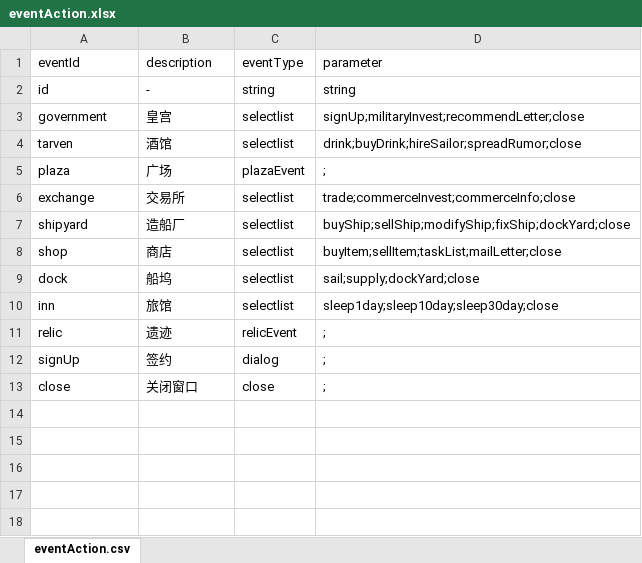
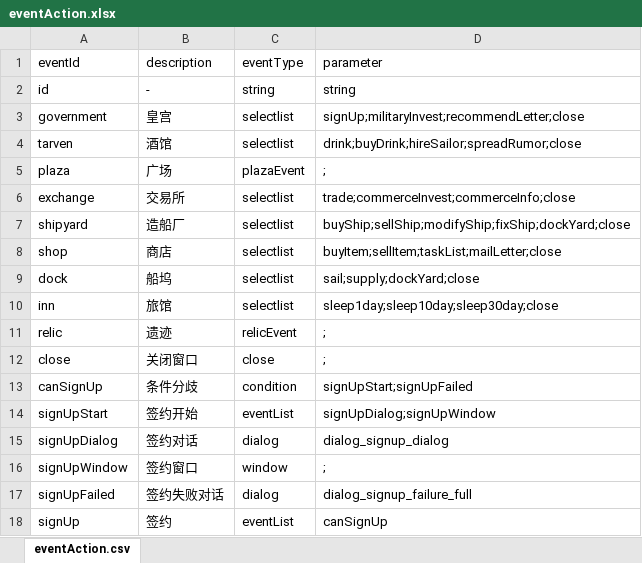
Before and after one commit to Flyraibow/SalingGame, an Excel workbook: DataSource/excel/eventAction.xlsx, sheet eventAction.csv, drawn as a sheet; values as stored, in another font and other column widths than the file's, no borders; removed rows and columns are numbered as before the commit, all else as after; the diff names each change by its address in the sheet, - before the commit and + after, or states it on an @@ line.

```diff
--- a/DataSource/excel/eventAction.xlsx (sheet eventAction.csv)
+++ b/DataSource/excel/eventAction.xlsx (sheet eventAction.csv)
-row 12: signUp | 签约 | dialog | ;
+row 13: canSignUp | 条件分歧 | condition | signUpStart;signUpFailed
+row 14: signUpStart | 签约开始 | eventList | signUpDialog;signUpWindow
+row 15: signUpDialog | 签约对话 | dialog | dialog_signup_dialog
+row 16: signUpWindow | 签约窗口 | window | ;
+row 17: signUpFailed | 签约失败对话 | dialog | dialog_signup_failure_full
+row 18: signUp | 签约 | eventList | canSignUp
```
Also changed, not shown: DataSource/excel/condition.xlsx, 15 other files.
